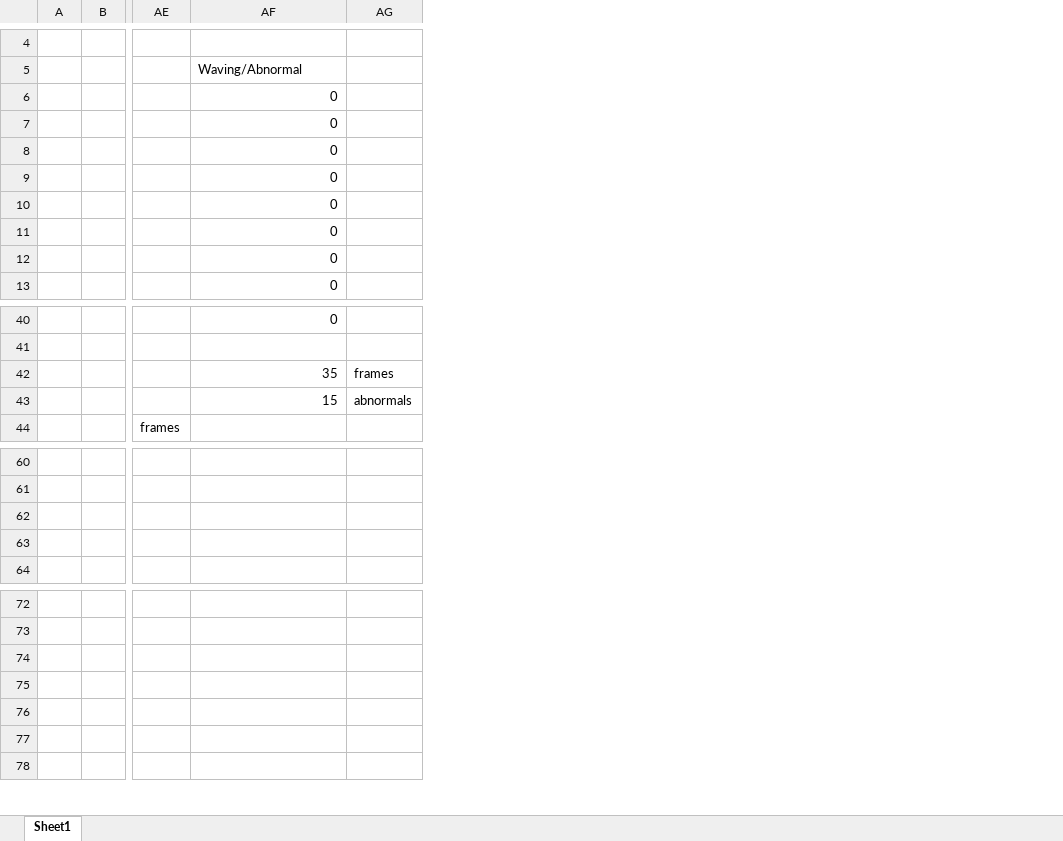
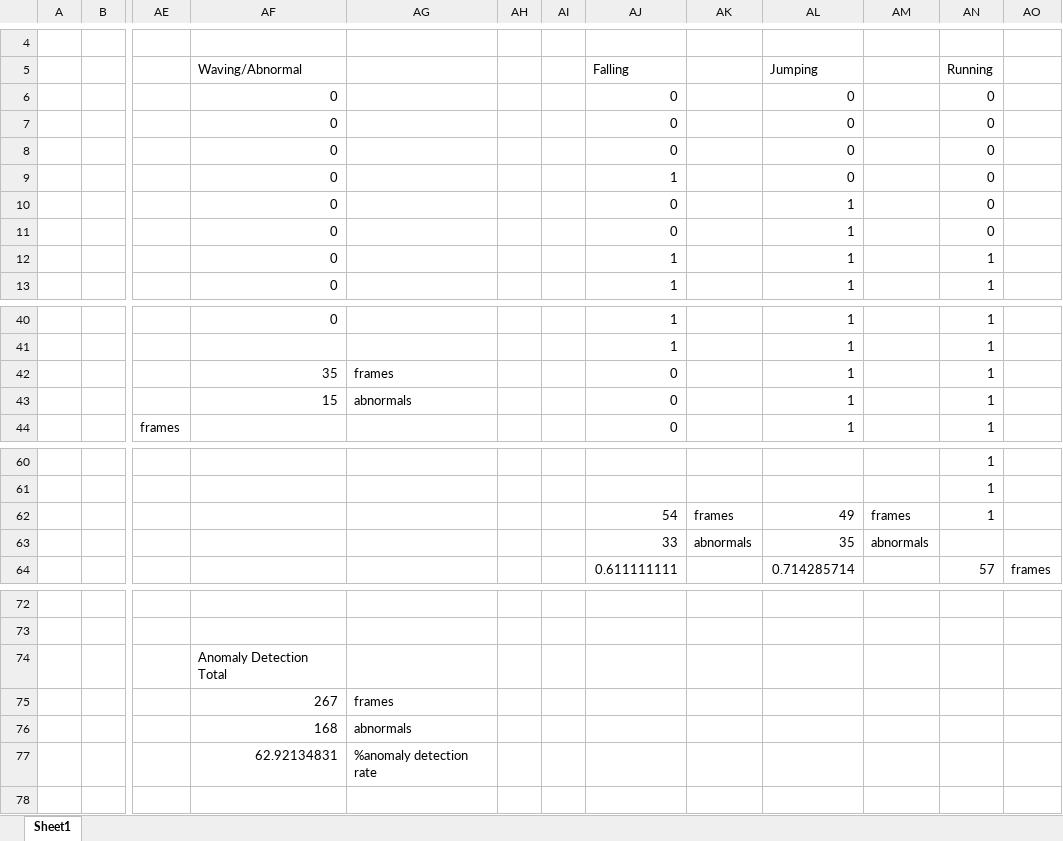
Before and after one commit to kjones66/SmartCamera, an Excel workbook: SrProject/score.xlsx, sheet Sheet1, drawn as a sheet; only a part is shown, gaps mark what is left out; values as stored, in another font and other column widths than the file's, no borders; addresses are those after the commit; the diff names each change by its address in the sheet, - before the commit and + after, or states it on an @@ line.

Commit message:
Add files via upload

```diff
--- a/SrProject/score.xlsx (sheet Sheet1)
+++ b/SrProject/score.xlsx (sheet Sheet1)
+column AG, rows 42-43: frames | abnormals; rows 75-77: frames | abnormals | %anomaly detection rate
+column AH, empty
+column AI, empty
+column AJ (Falling), rows 6-13: 0 | 0 | 0 | 1 | 0 | 0 | 1 | 1; rows 40-44: 1 | 1 | 0 | 0 | 0; rows 62-64: 54 | 33 | 0.611111111
+column AL (Jumping), rows 6-13: 0 | 0 | 0 | 0 | 1 | 1 | 1 | 1; rows 40-44: all 1; rows 62-64: 49 | 35 | 0.714285714
+column AM, rows 62-63: frames | abnormals
+column AN (Running), rows 6-13: 0 | 0 | 0 | 0 | 0 | 0 | 1 | 1; rows 40-44: all 1; rows 60-64: 1 | 1 | 1 |  | 57
+column AO, row 64: frames
-AK42: frames
+AK42: (empty)
-AK43: abnormals
+AK43: (empty)
-AK62: (empty)
+AK62: frames
-AK63: (empty)
+AK63: abnormals
-AF74 (Waving/Abnormal): (empty)
+AF74 (Waving/Abnormal): Anomaly Detection Total
-AF75 (Waving/Abnormal): (empty)
+AF75 (Waving/Abnormal): 267
-AF76 (Waving/Abnormal): (empty)
+AF76 (Waving/Abnormal): 168
-AF77 (Waving/Abnormal): (empty)
+AF77 (Waving/Abnormal): 62.92134831
```
